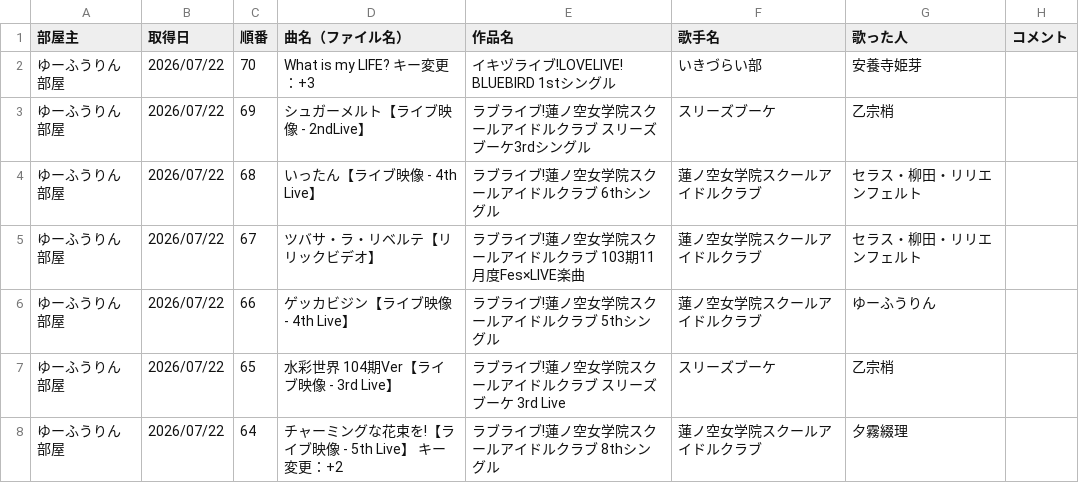
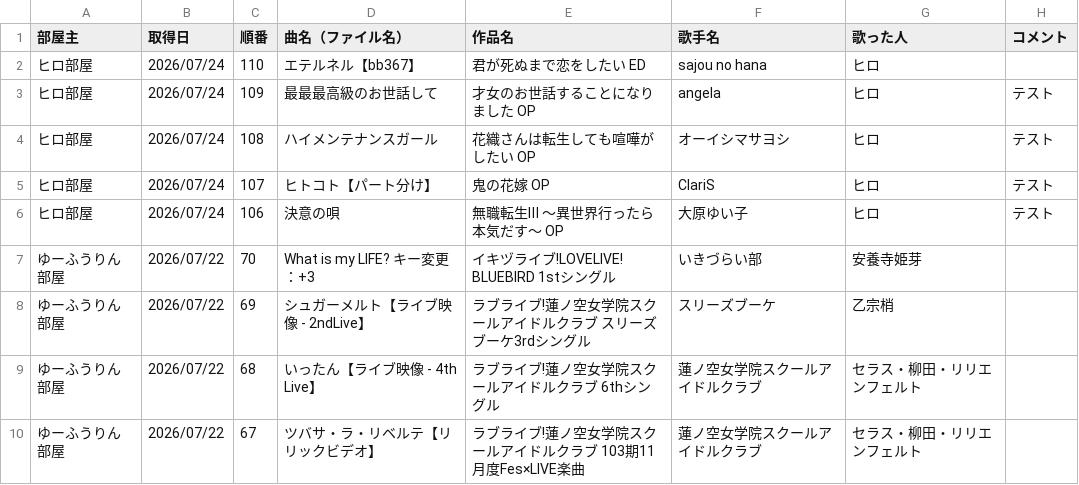
Before and after one commit to hachi515/karaoke_setlist, a CSV file: history_4.csv, drawn as a sheet; only a part is shown; the shorter side is filled out with more unchanged rows.

```diff
--- a/history_4.csv
+++ b/history_4.csv
@@ -1,2 +1,7 @@
 部屋主,取得日,順番,曲名（ファイル名）,作品名,歌手名,歌った人,コメント
+ヒロ部屋,2026/07/24,110,エテルネル【bb367】,君が死ぬまで恋をしたい ED,sajou no hana,ヒロ,
+ヒロ部屋,2026/07/24,109,最最最高級のお世話して,才女のお世話することになりました OP,angela,ヒロ,テスト
+ヒロ部屋,2026/07/24,108,ハイメンテナンスガール,花織さんは転生しても喧嘩がしたい OP,オーイシマサヨシ,ヒロ,テスト
+ヒロ部屋,2026/07/24,107,ヒトコト【パート分け】,鬼の花嫁 OP,ClariS,ヒロ,テスト
+ヒロ部屋,2026/07/24,106,決意の唄,無職転生Ⅲ ～異世界行ったら本気だす～ OP,大原ゆい子,ヒロ,テスト
 ゆーふうりん部屋,2026/07/22,70,What is my LIFE? キー変更：+3,イキヅライブ!LOVELIVE! BLUEBIRD 1stシングル,いきづらい部,安養寺姫芽,
```
Also changed, not shown: 2 other files.
